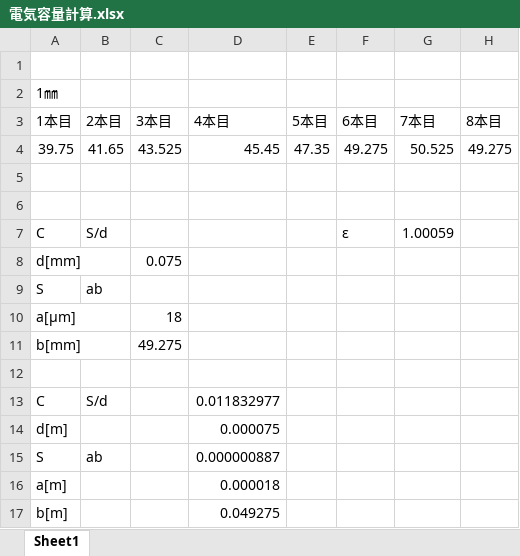
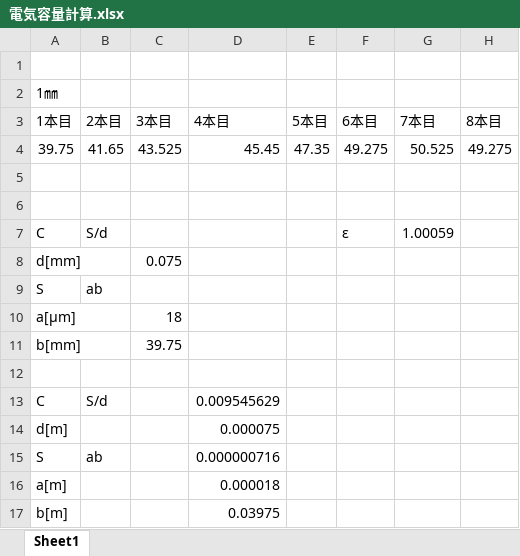
Before and after one commit to Takeuchi-yuya/Ksimulation, an Excel workbook: docs/電気容量計算.xlsx, sheet Sheet1, drawn as a sheet; only a part is shown; values as stored, in another font and other column widths than the file's, no borders; the diff names each change by its address in the sheet, - before the commit and + after, or states it on an @@ line.

```diff
--- a/docs/電気容量計算.xlsx (sheet Sheet1)
+++ b/docs/電気容量計算.xlsx (sheet Sheet1)
-C11: 49.275
+C11: 39.75
-D13: 0.011832977
+D13: 0.009545629
-D15: 0.000000887
+D15: 0.000000716
-D17: 0.049275
+D17: 0.03975
```
Also changed, not shown: docs/クロストークデータ.xlsx, 1 other file.
